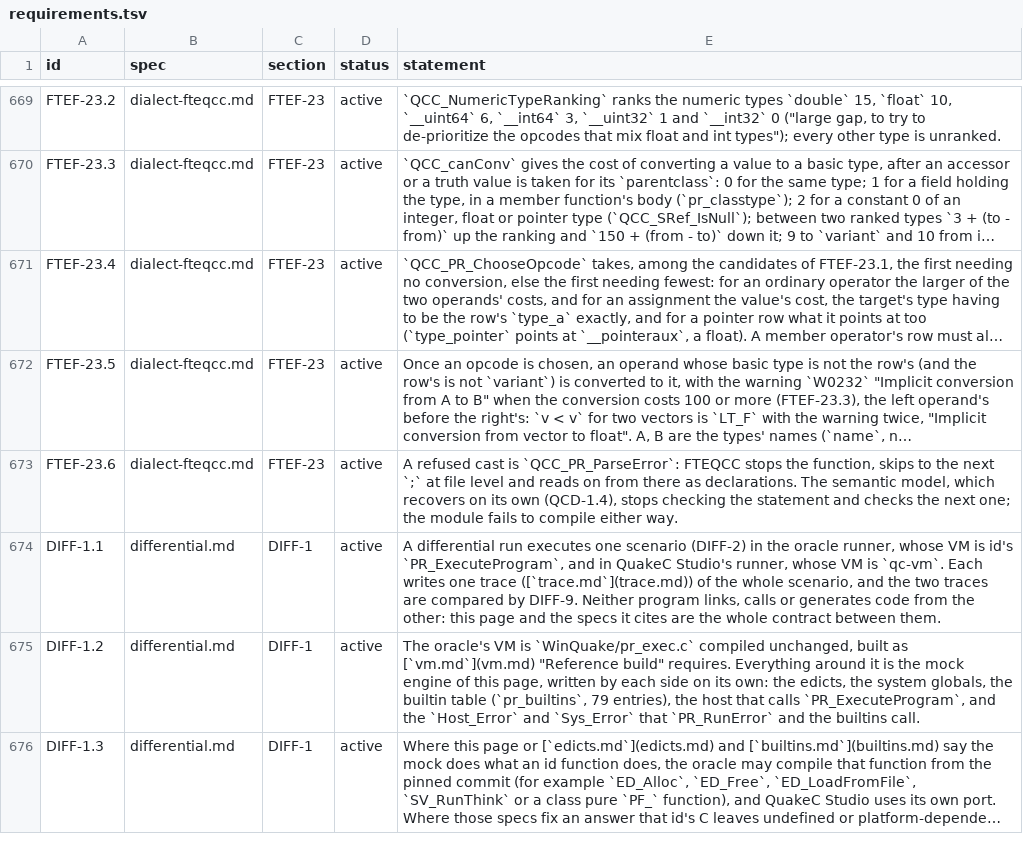
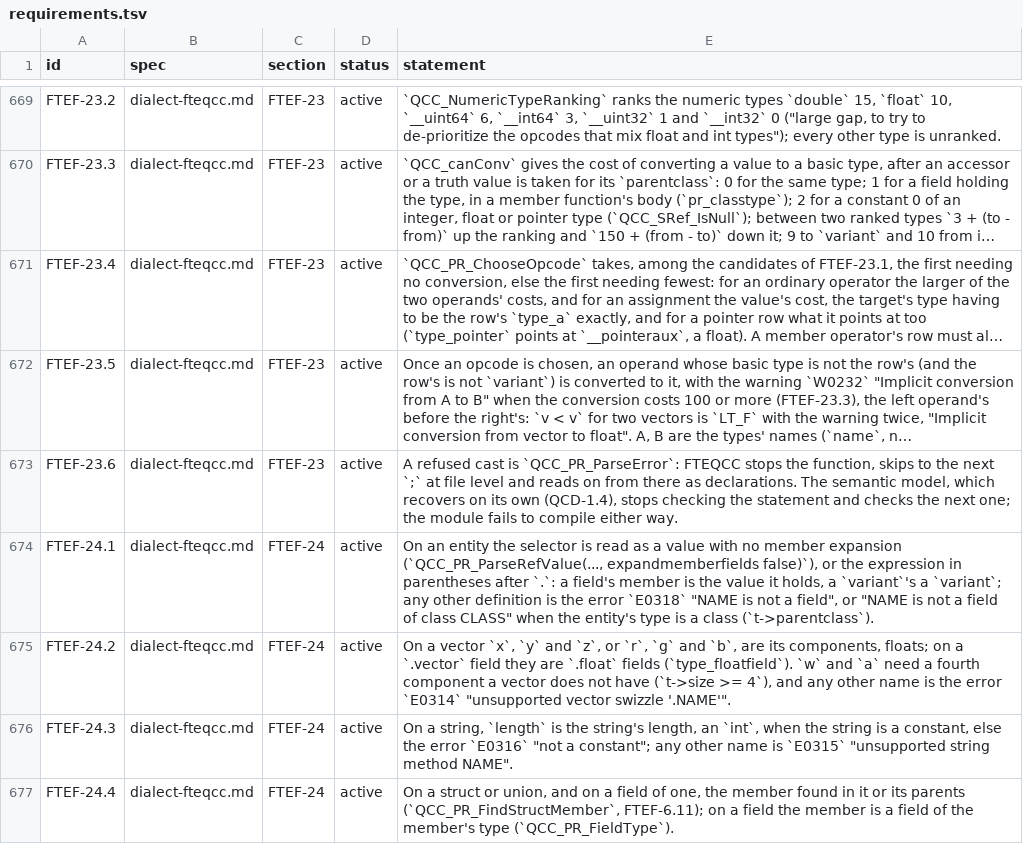
Before and after one commit to quakecstudio/editor, a TSV file: docs/spec/requirements.tsv, drawn as a sheet; only a part is shown, gaps mark what is left out; the shorter side is filled out with more unchanged rows; long unchanged cells end in …; the diff covers the shown part only; the diff names each change by its address in the sheet, - before the commit and + after, or states it on an @@ line.

Commit message:
feat(sema): type member access as FTEQCC reads it
The check stage types a.b and a->b by the base's type, as QCC_PR_ParseField and QCC_PR_ParseRefArrayPointer do: an entity's field, a class's member through the base's class chain, a vector's components, a .vector field's component fields, a string's and an array's length, and a struct's member. It reports FTEQCC's errors for each (not a field, unsupported swizzle, unsupported string method, not a constant, indirection through a non-struct pointer, unknown field), and prints types as TypeName does in operator and cast messages.

Each behaviour was checked against the pinned FTEQCC. Three existing tests claimed results FTEQCC does not give: an unknown member is 'Unknown field "NAME" in class "entity"', a class's member on a plain entity is unknown, and target.target with a parameter named target is 'target is not a field'. They now pin FTEQCC's results.

Spec: FTEF-24.1 to FTEF-24.8, QCD-4.20 to QCD-4.25.

```diff
--- a/docs/spec/requirements.tsv
+++ b/docs/spec/requirements.tsv
+row 674: FTEF-24.1 | dialect-fteqcc.md | FTEF-24 | active | On an entity the selector is read as a value with no member expansion (`QCC_PR_ParseRefValue(..., expandmemberfields false)`), or the expression in parentheses after `.`: a field's member is the value it holds, a `variant`'s a `variant`; any other definition is the error `E0318` "NAME is not a field", or "NAME is not a field of class CLASS" when the entity's type is a class (`t->parentclass`).
+row 675: FTEF-24.2 | dialect-fteqcc.md | FTEF-24 | active | On a vector `x`, `y` and `z`, or `r`, `g` and `b`, are its components, floats; on a `.vector` field they are `.float` fields (`type_floatfield`). `w` and `a` need a fourth component a vector does not have (`t->size >= 4`), and any other name is the error `E0314` "unsupported vector swizzle '.NAME'".
+row 676: FTEF-24.3 | dialect-fteqcc.md | FTEF-24 | active | On a string, `length` is the string's length, an `int`, when the string is a constant, else the error `E0316` "not a constant"; any other name is `E0315` "unsupported string method NAME".
+row 677: FTEF-24.4 | dialect-fteqcc.md | FTEF-24 | active | On a struct or union, and on a field of one, the member found in it or its parents (`QCC_PR_FindStructMember`, FTEF-6.11); on a field the member is a field of the member's type (`QCC_PR_FieldType`).
```
Also changed, not shown: 10 added rows elsewhere in this file, 19 other files.
